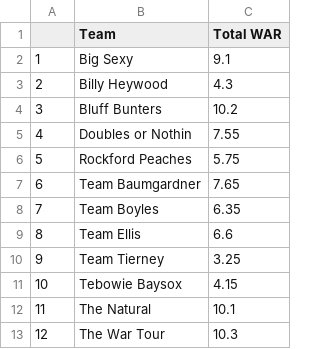
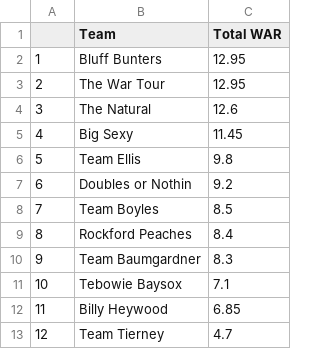
Before and after one commit to jpn5089/Baseball, a CSV file: WAR_Standings.csv, drawn as a sheet.

```diff
--- a/WAR_Standings.csv
+++ b/WAR_Standings.csv
@@ -1,13 +1,13 @@
 "","Team","Total WAR"
-"1","Big Sexy",9.1
-"2","Billy Heywood",4.3
-"3","Bluff Bunters",10.2
-"4","Doubles or Nothin",7.55
-"5","Rockford Peaches",5.75
-"6","Team Baumgardner",7.65
-"7","Team Boyles",6.35
-"8","Team Ellis",6.6
-"9","Team Tierney",3.25
-"10","Tebowie Baysox",4.15
-"11","The Natural",10.1
-"12","The War Tour",10.3
+"1","Bluff Bunters",12.95
+"2","The War Tour",12.95
+"3","The Natural",12.6
+"4","Big Sexy",11.45
+"5","Team Ellis",9.8
+"6","Doubles or Nothin",9.2
+"7","Team Boyles",8.5
+"8","Rockford Peaches",8.4
+"9","Team Baumgardner",8.3
+"10","Tebowie Baysox",7.1
+"11","Billy Heywood",6.85
+"12","Team Tierney",4.7
```
Also changed, not shown: WAR_Input.csv, WAR_Output.csv, 1 other file.
